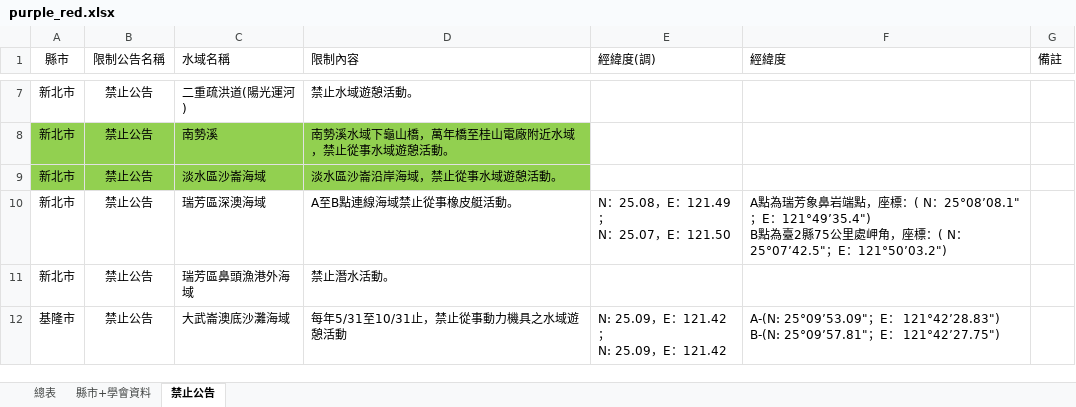
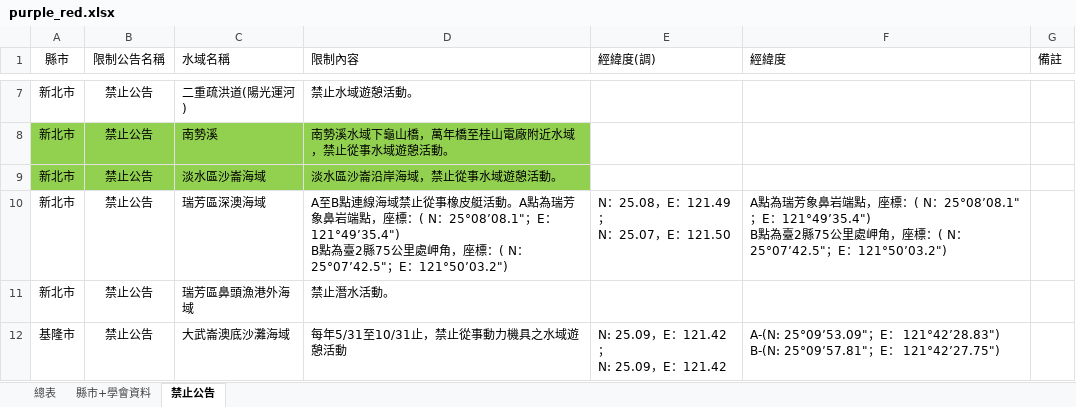
Before and after one commit to chunfu/water-safety, an Excel workbook: docs/purple_red.xlsx, sheet 禁止公告, drawn as a sheet; only a part is shown, gaps mark what is left out; values as stored, in another font and other column widths than the file's, no borders; ↵ is a line break in a cell; the diff names each change by its address in the sheet, - before the commit and + after, or states it on an @@ line.

```diff
--- a/docs/purple_red.xlsx (sheet 禁止公告)
+++ b/docs/purple_red.xlsx (sheet 禁止公告)
-D10 (限制內容): …艇活動。
+D10 (限制內容): …艇活動。A點為瑞芳象鼻岩端點，座標：( N：25°08’08.1"；E：121°49’35.4") ↵ B點為臺2縣75公里處岬角，座標：( N：25°07’42.5"；E：121°50’03.2")
```
Also changed, not shown: docs/warning_rivers.xlsx.
